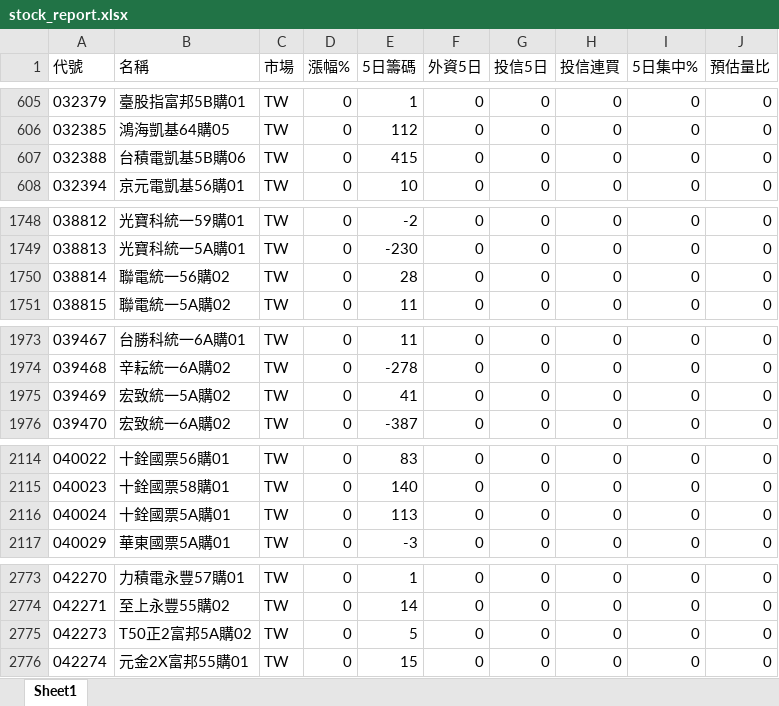
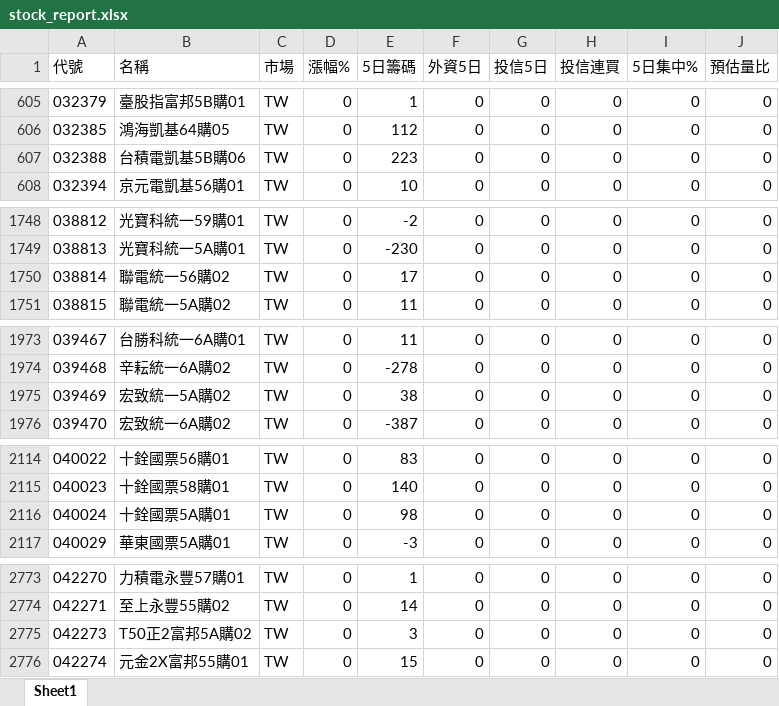
Before and after one commit to Chris701117/tw-institutional-stocker, an Excel workbook: docs/data/stock_report.xlsx, sheet Sheet1, drawn as a sheet; only a part is shown, gaps mark what is left out; values as stored, in another font and other column widths than the file's, no borders; the diff covers the shown part only; the diff names each change by its address in the sheet, - before the commit and + after, or states it on an @@ line.

```diff
--- a/docs/data/stock_report.xlsx (sheet Sheet1)
+++ b/docs/data/stock_report.xlsx (sheet Sheet1)
-E607 (5日籌碼): 415
+E607 (5日籌碼): 223
-E1750 (5日籌碼): 28
+E1750 (5日籌碼): 17
-E1975 (5日籌碼): 41
+E1975 (5日籌碼): 38
-E2116 (5日籌碼): 113
+E2116 (5日籌碼): 98
-E2775 (5日籌碼): 5
+E2775 (5日籌碼): 3
```
Also changed, not shown: 44 edited cells elsewhere in this sheet, 2 other files.
